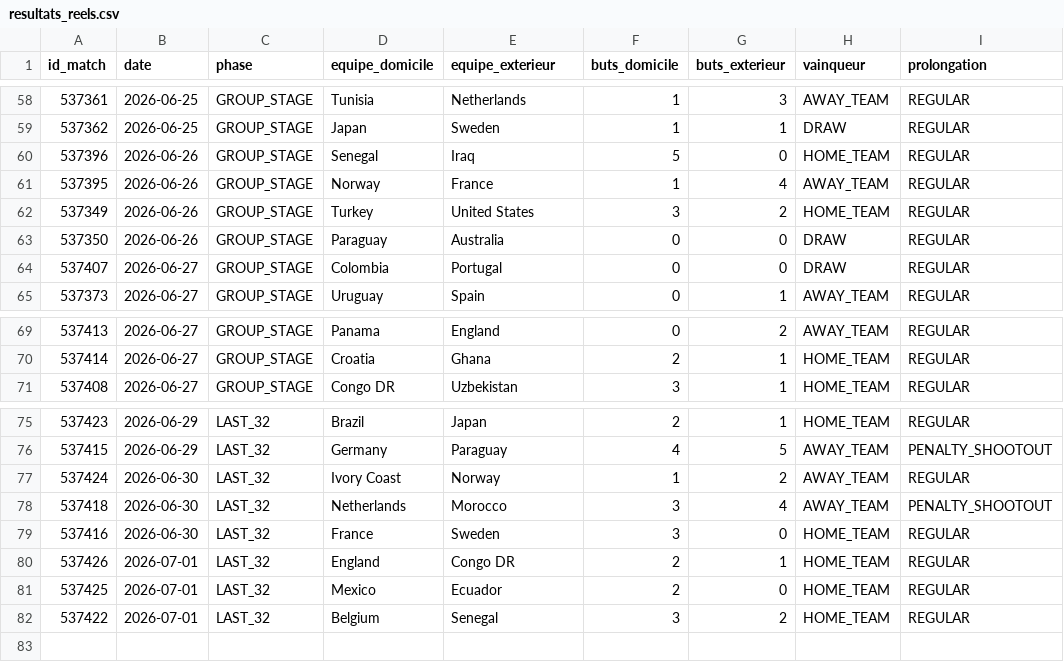
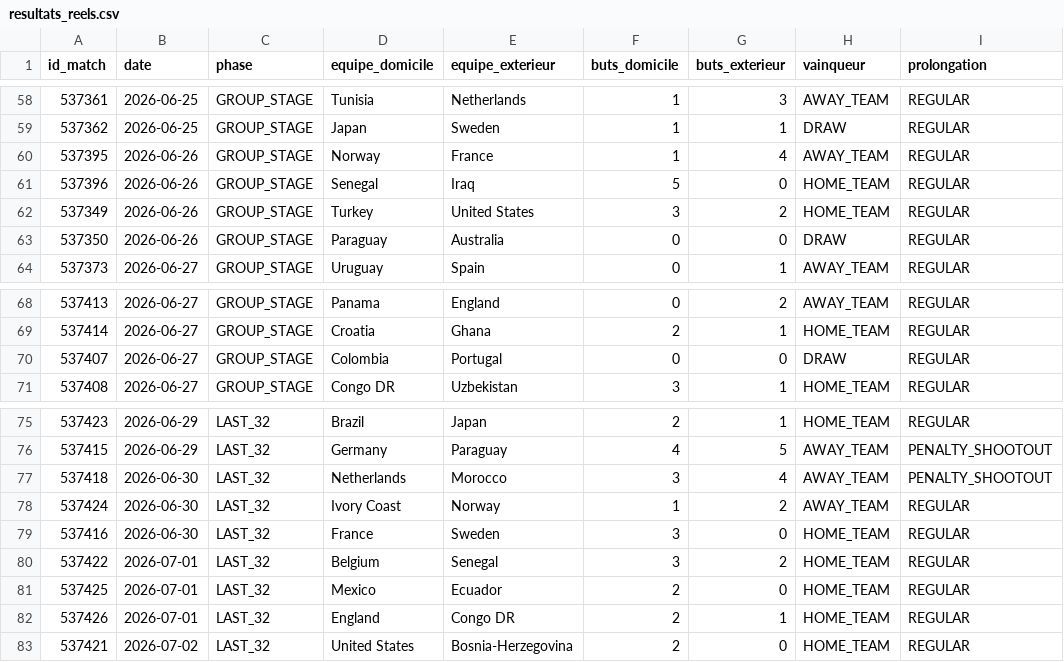
Before and after one commit to antoine62232/pronos-foot-ia, a CSV file: data/resultats_reels.csv, drawn as a sheet; only a part is shown, gaps mark what is left out.

```diff
--- a/data/resultats_reels.csv
+++ b/data/resultats_reels.csv
@@ -59,7 +59,6 @@ id_match,date,phase,equipe_domicile,equipe_exterieur,buts_domicile,buts_exterieu
 537362,2026-06-25,GROUP_STAGE,Japan,Sweden,1,1,DRAW,REGULAR
+537395,2026-06-26,GROUP_STAGE,Norway,France,1,4,AWAY_TEAM,REGULAR
 537396,2026-06-26,GROUP_STAGE,Senegal,Iraq,5,0,HOME_TEAM,REGULAR
-537395,2026-06-26,GROUP_STAGE,Norway,France,1,4,AWAY_TEAM,REGULAR
 537349,2026-06-26,GROUP_STAGE,Turkey,United States,3,2,HOME_TEAM,REGULAR
 537350,2026-06-26,GROUP_STAGE,Paraguay,Australia,0,0,DRAW,REGULAR
-537407,2026-06-27,GROUP_STAGE,Colombia,Portugal,0,0,DRAW,REGULAR
 537373,2026-06-27,GROUP_STAGE,Uruguay,Spain,0,1,AWAY_TEAM,REGULAR
@@ -70,2 +69,3 @@ id_match,date,phase,equipe_domicile,equipe_exterieur,buts_domicile,buts_exterieu
 537414,2026-06-27,GROUP_STAGE,Croatia,Ghana,2,1,HOME_TEAM,REGULAR
+537407,2026-06-27,GROUP_STAGE,Colombia,Portugal,0,0,DRAW,REGULAR
 537408,2026-06-27,GROUP_STAGE,Congo DR,Uzbekistan,3,1,HOME_TEAM,REGULAR
@@ -76,7 +76,8 @@ id_match,date,phase,equipe_domicile,equipe_exterieur,buts_domicile,buts_exterieu
 537415,2026-06-29,LAST_32,Germany,Paraguay,4,5,AWAY_TEAM,PENALTY_SHOOTOUT
+537418,2026-06-30,LAST_32,Netherlands,Morocco,3,4,AWAY_TEAM,PENALTY_SHOOTOUT
 537424,2026-06-30,LAST_32,Ivory Coast,Norway,1,2,AWAY_TEAM,REGULAR
-537418,2026-06-30,LAST_32,Netherlands,Morocco,3,4,AWAY_TEAM,PENALTY_SHOOTOUT
 537416,2026-06-30,LAST_32,France,Sweden,3,0,HOME_TEAM,REGULAR
+537422,2026-07-01,LAST_32,Belgium,Senegal,3,2,HOME_TEAM,REGULAR
+537425,2026-07-01,LAST_32,Mexico,Ecuador,2,0,HOME_TEAM,REGULAR
 537426,2026-07-01,LAST_32,England,Congo DR,2,1,HOME_TEAM,REGULAR
-537425,2026-07-01,LAST_32,Mexico,Ecuador,2,0,HOME_TEAM,REGULAR
-537422,2026-07-01,LAST_32,Belgium,Senegal,3,2,HOME_TEAM,REGULAR
+537421,2026-07-02,LAST_32,United States,Bosnia-Herzegovina,2,0,HOME_TEAM,REGULAR
```
Also changed, not shown: data/bracket_complet_live.csv.
